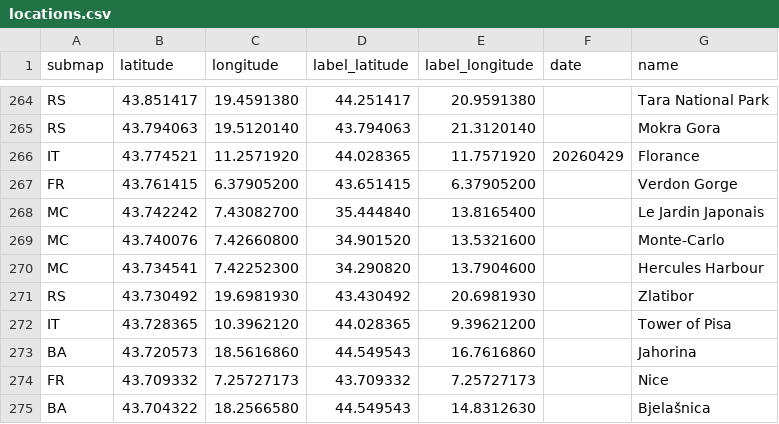
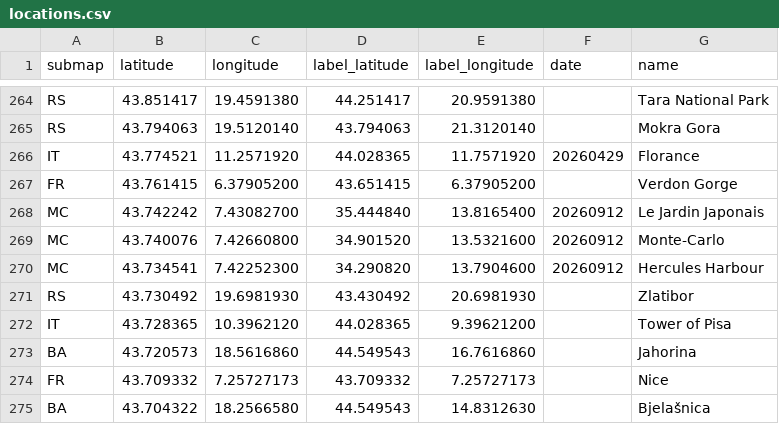
Before and after one commit to cgrundman/travel-map-visualization, a CSV file: eu/locations.csv, drawn as a sheet; only a part is shown, gaps mark what is left out.

Commit message:
update locations

```diff
--- a/eu/locations.csv
+++ b/eu/locations.csv
@@ -267,5 +267,5 @@ IT,43.774521,11.2571920,44.028365,11.7571920,20260429,Florance
 FR,43.761415,6.37905200,43.651415,6.37905200,,Verdon Gorge
-MC,43.742242,7.43082700,35.444840,13.8165400,,Le Jardin Japonais
-MC,43.740076,7.42660800,34.901520,13.5321600,,Monte-Carlo
-MC,43.734541,7.42252300,34.290820,13.7904600,,Hercules Harbour
+MC,43.742242,7.43082700,35.444840,13.8165400,20260912,Le Jardin Japonais
+MC,43.740076,7.42660800,34.901520,13.5321600,20260912,Monte-Carlo
+MC,43.734541,7.42252300,34.290820,13.7904600,20260912,Hercules Harbour
 RS,43.730492,19.6981930,43.430492,20.6981930,,Zlatibor
```
Also changed, not shown: 1 other file.
